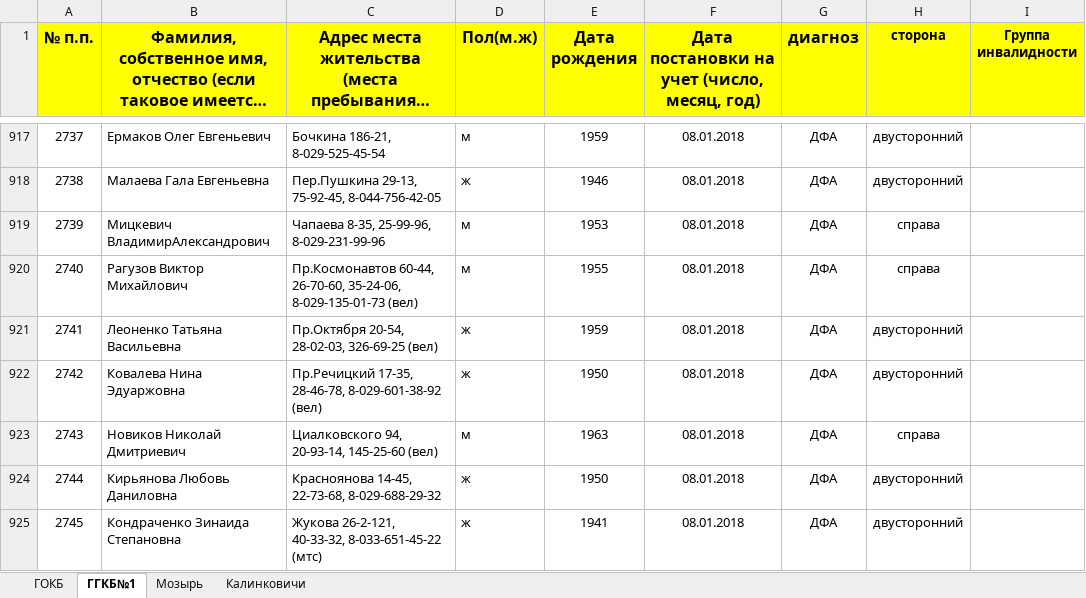
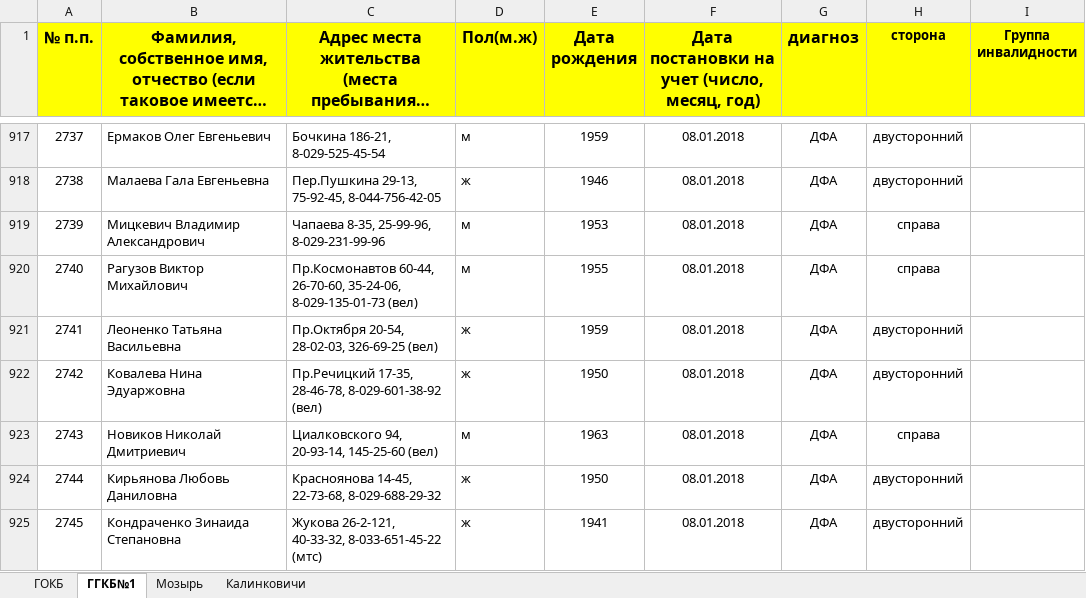
Before and after one commit to VitSmol/cv, an Excel workbook: queue/info/данные/апрель 2023/ТЭКС.xlsx, sheet ГГКБ№1, drawn as a sheet; only a part is shown, gaps mark what is left out; long unchanged cells end in …; values as stored, in another font and other column widths than the file's, no borders; table styles not drawn; the diff names each change by its address in the sheet, - before the commit and + after, or states it on an @@ line.

```diff
--- a/queue/info/данные/апрель 2023/ТЭКС.xlsx (sheet ГГКБ№1)
+++ b/queue/info/данные/апрель 2023/ТЭКС.xlsx (sheet ГГКБ№1)
-B919: Мицкевич ВладимирАлександрович
+B919: Мицкевич Владимир Александрович
```
Also changed, not shown: sheet ГОКБ, queue/info/данные/апрель 2023/ТЭТС.xlsx, 9 other files.
